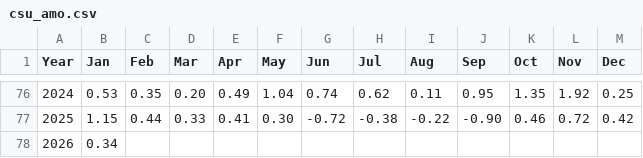
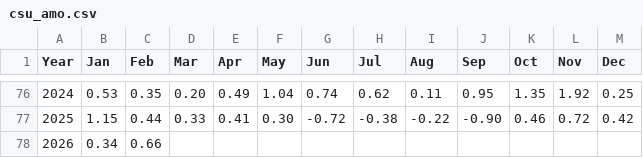
Before and after one commit to csu-tropical/csu-tropical, a CSV file: Forecast/downloadable/csu_amo.csv, drawn as a sheet; only a part is shown, gaps mark what is left out.

Commit message:
update amo value for february, 2026

```diff
--- a/Forecast/downloadable/csu_amo.csv
+++ b/Forecast/downloadable/csu_amo.csv
@@ -77,2 +77,2 @@ Year,Jan,Feb,Mar,Apr,May,Jun,Jul,Aug,Sep,Oct,Nov,Dec
 2025,1.15,0.44,0.33,0.41,0.30,-0.72,-0.38,-0.22,-0.90,0.46,0.72,0.42
-2026,0.34,,,,,,,,,,,
+2026,0.34,0.66,,,,,,,,,,
```
Also changed, not shown: _data/forecasting/csu_amo.csv.
